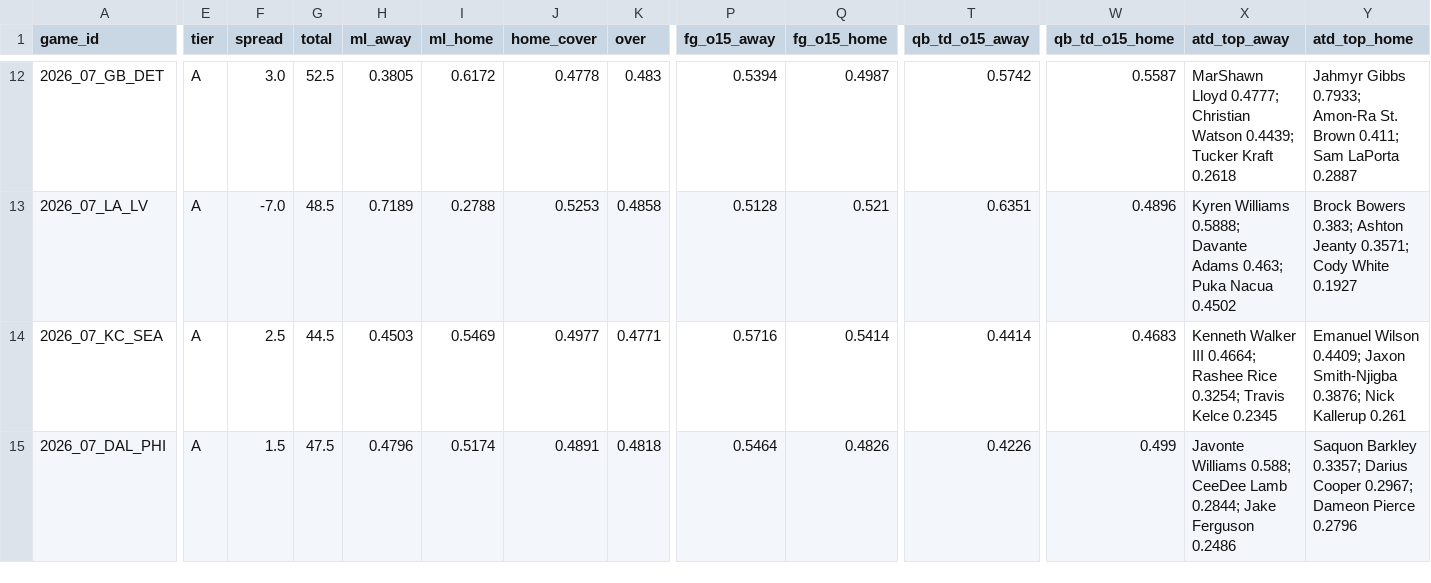
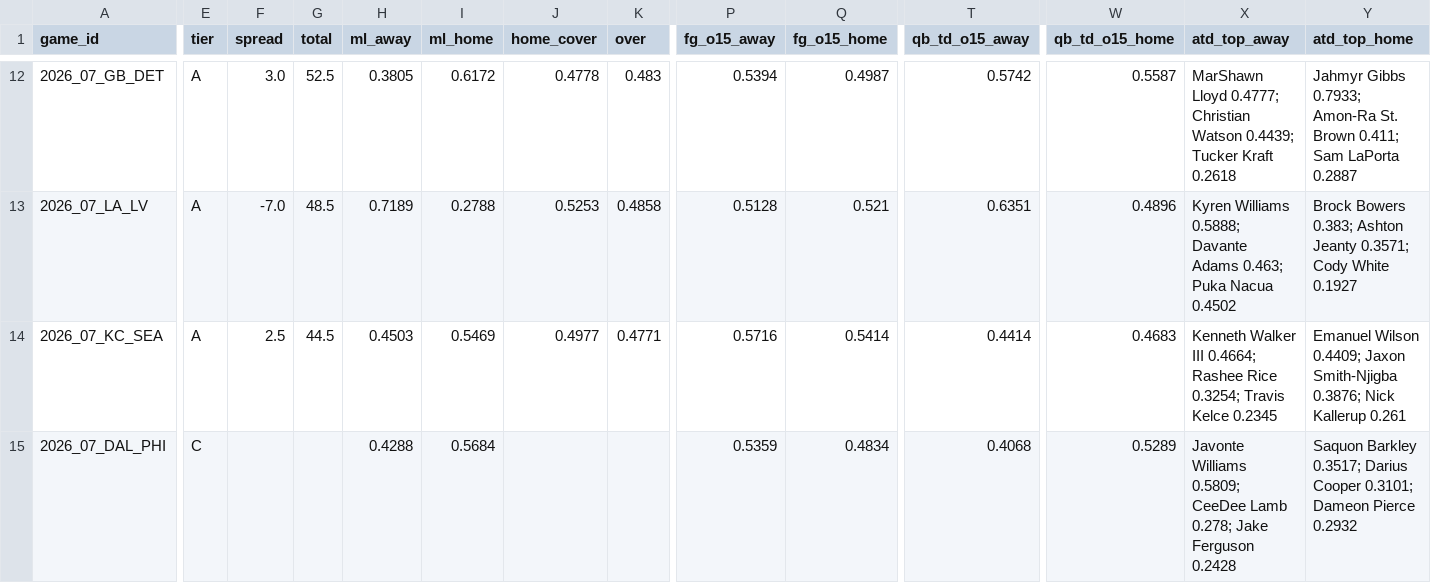
Before and after one commit to Moneyg604/nhl-early-goal, a CSV file: docs/nfl/weeks/2026-w07.csv, drawn as a sheet; only a part is shown, gaps mark what is left out; the diff names each change by its address in the sheet, - before the commit and + after, or states it on an @@ line.

```diff
--- a/docs/nfl/weeks/2026-w07.csv
+++ b/docs/nfl/weeks/2026-w07.csv
-E15 (tier): A
+E15 (tier): C
-F15 (spread): 1.5
+F15 (spread): (empty)
-G15 (total): 47.5
+G15 (total): (empty)
-H15 (ml_away): 0.4796
+H15 (ml_away): 0.4288
-I15 (ml_home): 0.5174
+I15 (ml_home): 0.5684
-J15 (home_cover): 0.4891
+J15 (home_cover): (empty)
-K15 (over): 0.4818
+K15 (over): (empty)
-P15 (fg_o15_away): 0.5464
+P15 (fg_o15_away): 0.5359
-Q15 (fg_o15_home): 0.4826
+Q15 (fg_o15_home): 0.4834
-T15 (qb_td_o15_away): 0.4226
+T15 (qb_td_o15_away): 0.4068
-W15 (qb_td_o15_home): 0.499
+W15 (qb_td_o15_home): 0.5289
-X15 (atd_top_away): Javonte Williams 0.588; CeeDee Lamb 0.2844; Jake Ferguson 0.2486
+X15 (atd_top_away): Javonte Williams 0.5809; CeeDee Lamb 0.278; Jake Ferguson 0.2428
-Y15 (atd_top_home): Saquon Barkley 0.3357; Darius Cooper 0.2967; Dameon Pierce 0.2796
+Y15 (atd_top_home): Saquon Barkley 0.3517; Darius Cooper 0.3101; Dameon Pierce 0.2932
```
Also changed, not shown: docs/nfl/weeks/2026-w06.csv, 9 other files.
